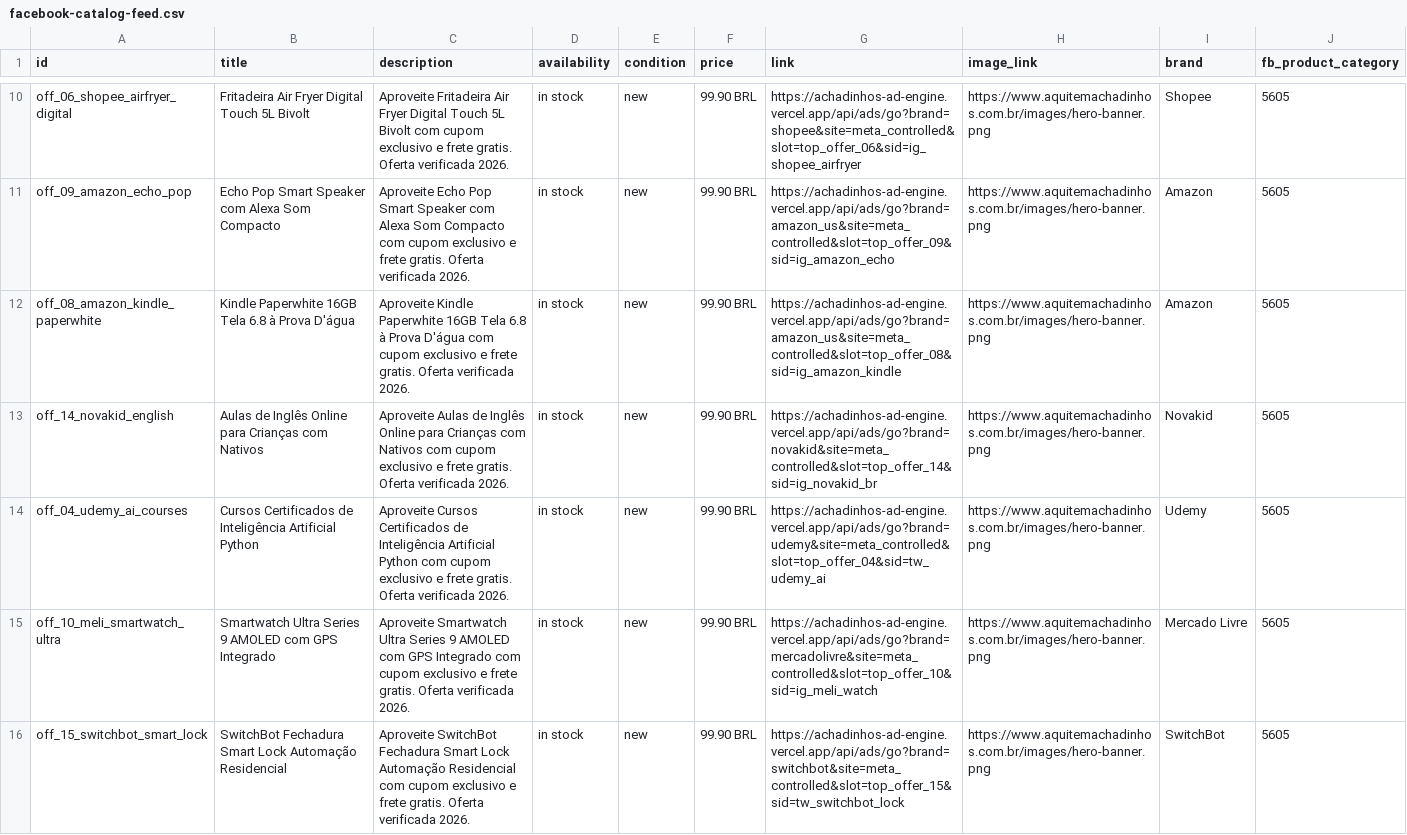
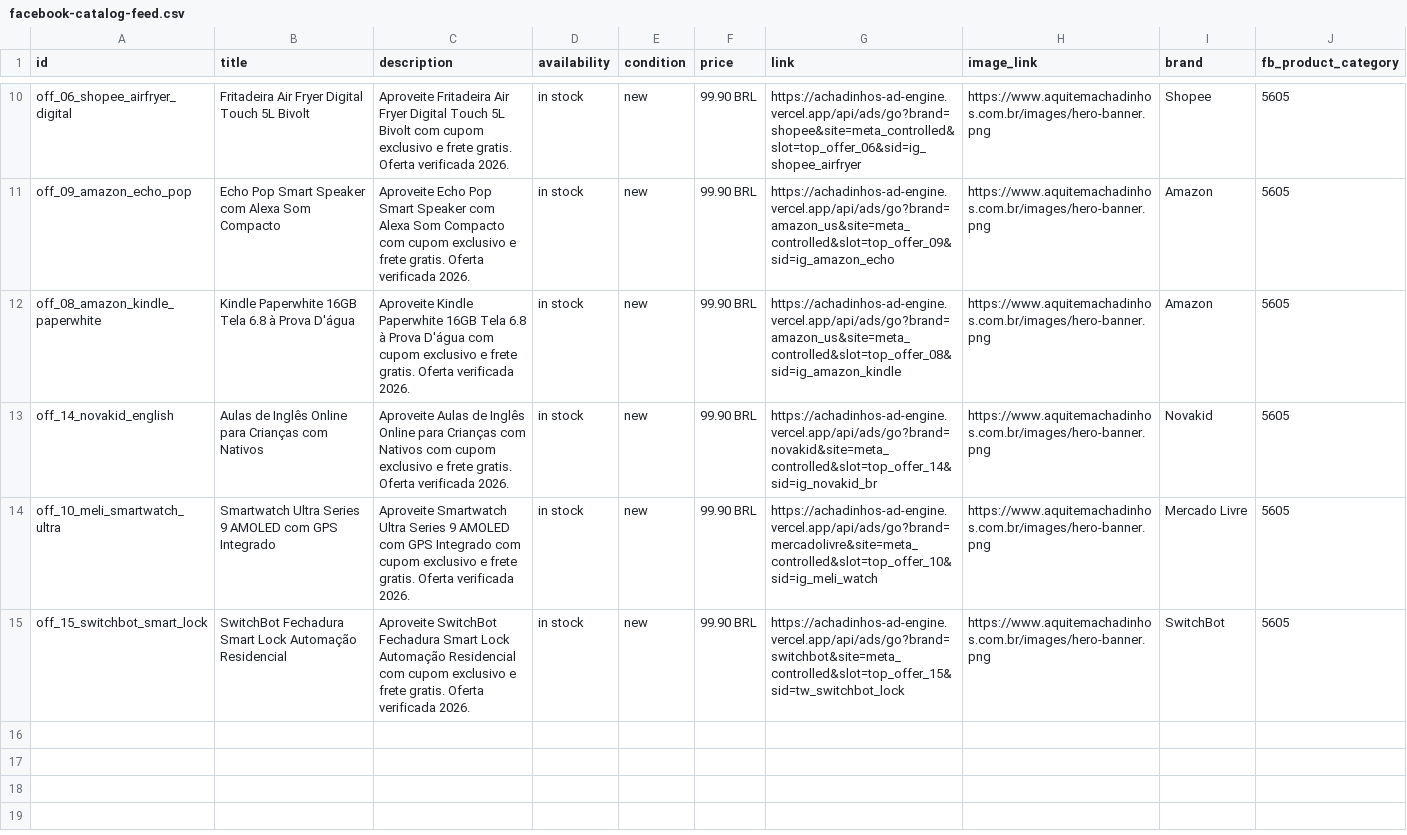
Before and after one commit to achadinhosdahora2027-web/achadinhos-ad-engine, a CSV file: public/feeds/facebook-catalog-feed.csv, drawn as a sheet; only a part is shown, gaps mark what is left out; the diff names each change by its address in the sheet, - before the commit and + after, or states it on an @@ line.

Commit message:
fix(orquestrador): 3 falhas reais de madrugada — motor de producao crashava a cada 2h, runner quebrava no set -u, 19 links do catalogo eram rotulos
- controlled-production-learning-engine.js (e mais 4): loadJson descartava o JSON
  e devolvia undefined -> 'Cannot read properties of undefined (reading offers)'
  a cada execucao. 5 arquivos corrigidos nos 2 repos.
- orchestrator-run.sh v3: carrega .env, resolve scripts nos 2 repos, roda cada
  etapa no diretorio do repo dono. Antes: 5 etapas 'ausentes' que existiam no
  repo do site e 1 falha por credencial nao carregada.
- affiliate-gateway-tag-health.js (NOVO): prova que a tag viaja junto do link de
  afiliado. 105 combinacoes marca x destino + 22 links = 127 OK / 0 falha.
- rebuild-catalog-links.js (NOVO): 19 ofertas tinham link_verified preenchido com
  rotulo de texto ('CJ Affiliate (kqzyfj.com click-...)'): nao era URL. Os click
  ids eram validos — reconstruidos e reverificados ao vivo (22/22 respondendo).
- advertisers-intent-matrix.json: udemy/faculdade marcados como sem CPA ativo
  (o gateway ja os tratava como NON_MONETIZED e removia a tag).
- workflows: orquestrador clona os DOIS repos e roda o runner honesto; novo
  workflow de diagnostico de credenciais (PASS/FAIL sem expor valores).

```diff
--- a/public/feeds/facebook-catalog-feed.csv
+++ b/public/feeds/facebook-catalog-feed.csv
-row 14: off_04_udemy_ai_courses | Cursos Certificados de Inteligência Artificial Python | Aproveite Cursos Certificados de Inteligência Artificial Python com cupom exclusivo e frete gratis. Oferta verificada 2026. | in stock | new | 99.90 BRL | https://achadinhos-ad-engine.vercel.app/api/ads/go?brand=udemy&site=meta_controlled&slot=top_offer_04&sid=tw_udemy_ai | https://www.aquitemachadinhos.com.br/images/hero-banner.png | Udemy | 5605
```
Also changed, not shown: 17 other files.
